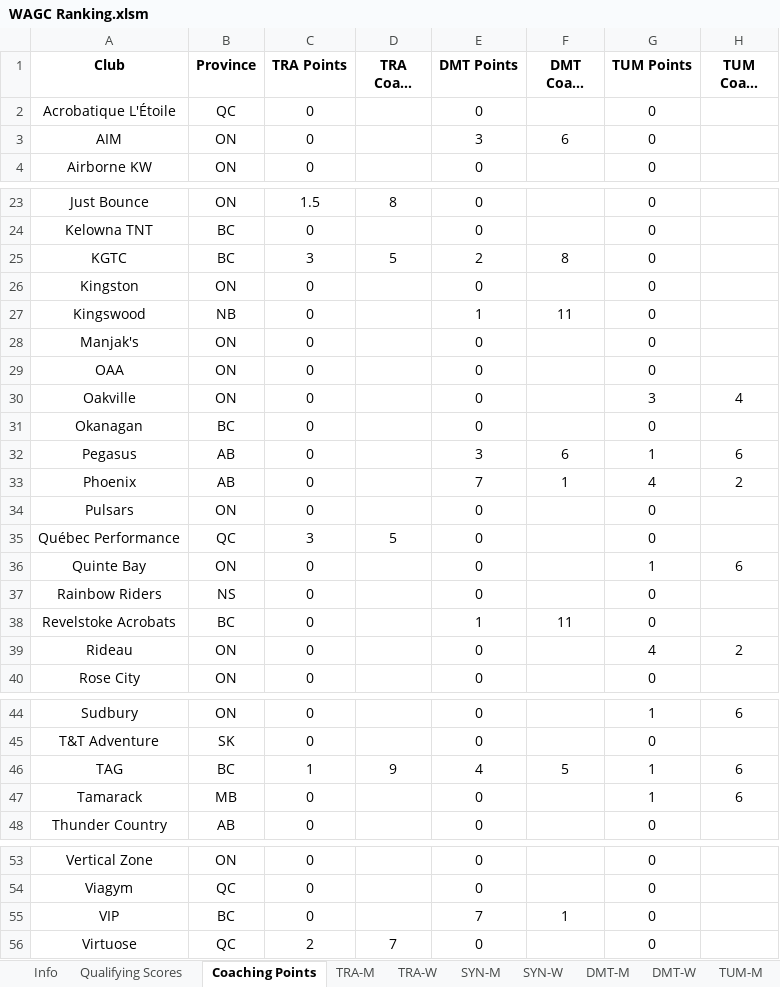
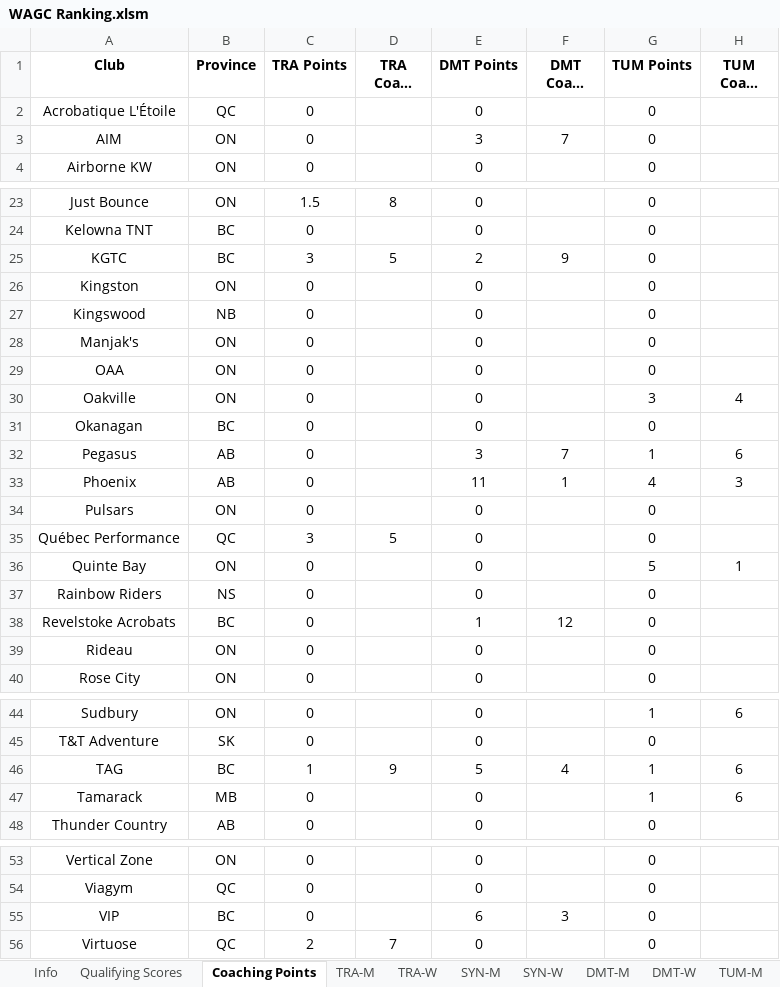
Before and after one commit to trampolinecanada/rankinglists, an Excel workbook: WAGC Ranking.xlsm, sheet Coaching Points, drawn as a sheet; only a part is shown, gaps mark what is left out; long unchanged cells end in …; values as stored, in another font and other column widths than the file's, no borders; conditional formats not drawn; the diff covers the shown part only; the diff names each change by its address in the sheet, - before the commit and + after, or states it on an @@ line.

```diff
--- a/WAGC Ranking.xlsm (sheet Coaching Points)
+++ b/WAGC Ranking.xlsm (sheet Coaching Points)
-F3 (DMT Coach Rank): 6
+F3 (DMT Coach Rank): 7
-F25 (DMT Coach Rank): 8
+F25 (DMT Coach Rank): 9
-E27 (DMT Points): 1
+E27 (DMT Points): 0
-F27 (DMT Coach Rank): 11
+F27 (DMT Coach Rank): (empty)
-F32 (DMT Coach Rank): 6
+F32 (DMT Coach Rank): 7
-E33 (DMT Points): 7
+E33 (DMT Points): 11
-H33 (TUM Coach Rank): 2
+H33 (TUM Coach Rank): 3
-G36 (TUM Points): 1
+G36 (TUM Points): 5
-H36 (TUM Coach Rank): 6
+H36 (TUM Coach Rank): 1
-F38 (DMT Coach Rank): 11
+F38 (DMT Coach Rank): 12
-G39 (TUM Points): 4
+G39 (TUM Points): 0
-H39 (TUM Coach Rank): 2
+H39 (TUM Coach Rank): (empty)
-E46 (DMT Points): 4
+E46 (DMT Points): 5
-F46 (DMT Coach Rank): 5
+F46 (DMT Coach Rank): 4
-E55 (DMT Points): 7
+E55 (DMT Points): 6
-F55 (DMT Coach Rank): 1
+F55 (DMT Coach Rank): 3
```
Also changed, not shown: 7 edited cells elsewhere in this sheet, sheet DMT-M, sheet DMT-W, sheet Info, sheet TUM-M, sheet TRA-W, formulas that keep their value.
